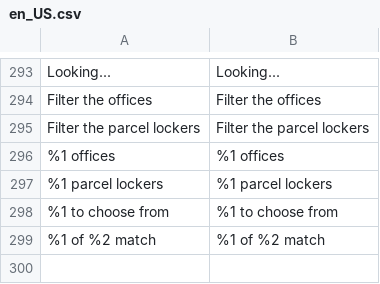
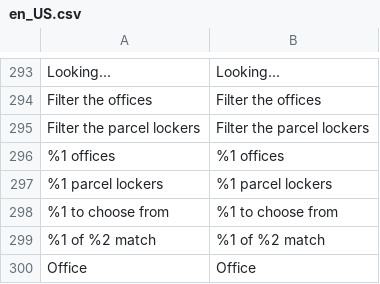
Before and after one commit to Pigeon-Express/pigeon-express-for-magento, a CSV file: i18n/en_US.csv, drawn as a sheet; only a part is shown, gaps mark what is left out; the diff names each change by its address in the sheet, - before the commit and + after, or states it on an @@ line.

```diff
--- a/i18n/en_US.csv
+++ b/i18n/en_US.csv
+row 300: Office | Office
```
Also changed, not shown: 1 other file.
